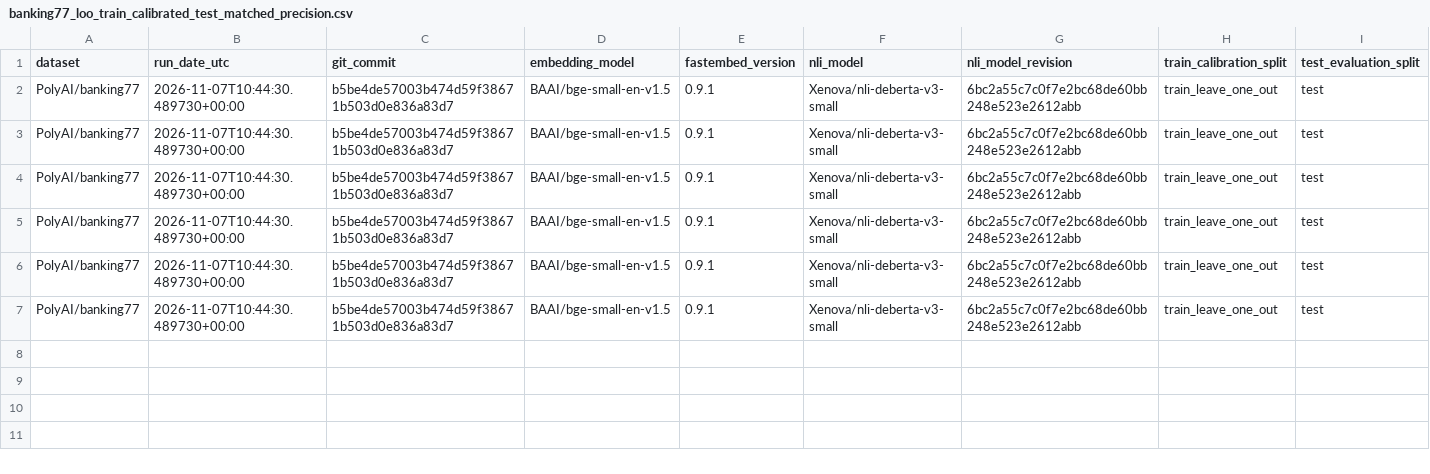
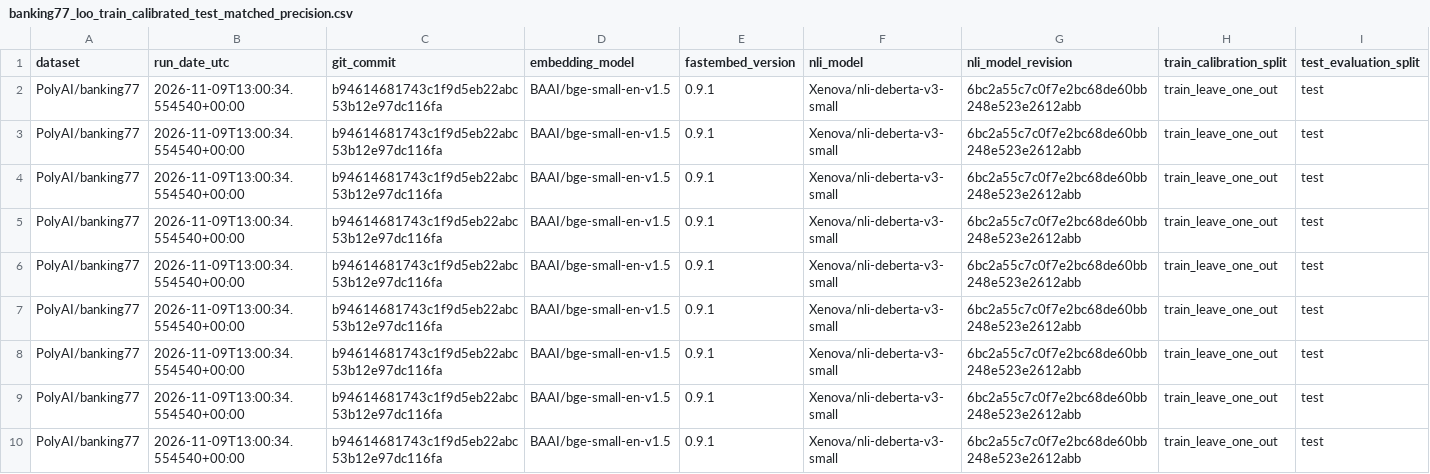
Before and after one commit to AnshulGhildiyal/aegis-gateway, a CSV file: benchmarks/results/banking77_loo_train_calibrated_test_matched_precision.csv, drawn as a sheet; only a part is shown; addresses are those after the commit; rows hold the shown columns only; the diff names each change by its address in the sheet, - before the commit and + after, or states it on an @@ line.

```diff
--- a/benchmarks/results/banking77_loo_train_calibrated_test_matched_precision.csv
+++ b/benchmarks/results/banking77_loo_train_calibrated_test_matched_precision.csv
+row 2: PolyAI/banking77 | 2026-11-09T13:00:34.554540+00:00 | b94614681743c1f9d5eb22abc53b12e97dc116fa | BAAI/bge-small-en-v1.5 | 0.9.1 | Xenova/nli-deberta-v3-small | 6bc2a55c7c0f7e2bc68de60bb248e523e2612abb | train_leave_one_out | test
-B3:B4 (run_date_utc): 2026-11-07T10:44:30.489730+00:00
+B3:B4 (run_date_utc): 2026-11-09T13:00:34.554540+00:00
-C3:C4 (git_commit): b5be4de57003b474d59f38671b503d0e836a83d7
+C3:C4 (git_commit): b94614681743c1f9d5eb22abc53b12e97dc116fa
+row 5: PolyAI/banking77 | 2026-11-09T13:00:34.554540+00:00 | b94614681743c1f9d5eb22abc53b12e97dc116fa | BAAI/bge-small-en-v1.5 | 0.9.1 | Xenova/nli-deberta-v3-small | 6bc2a55c7c0f7e2bc68de60bb248e523e2612abb | train_leave_one_out | test
-B6:B7 (run_date_utc): 2026-11-07T10:44:30.489730+00:00
+B6:B7 (run_date_utc): 2026-11-09T13:00:34.554540+00:00
-C6:C7 (git_commit): b5be4de57003b474d59f38671b503d0e836a83d7
+C6:C7 (git_commit): b94614681743c1f9d5eb22abc53b12e97dc116fa
+row 8: PolyAI/banking77 | 2026-11-09T13:00:34.554540+00:00 | b94614681743c1f9d5eb22abc53b12e97dc116fa | BAAI/bge-small-en-v1.5 | 0.9.1 | Xenova/nli-deberta-v3-small | 6bc2a55c7c0f7e2bc68de60bb248e523e2612abb | train_leave_one_out | test
-B9:B10 (run_date_utc): 2026-11-07T10:44:30.489730+00:00
+B9:B10 (run_date_utc): 2026-11-09T13:00:34.554540+00:00
-C9:C10 (git_commit): b5be4de57003b474d59f38671b503d0e836a83d7
+C9:C10 (git_commit): b94614681743c1f9d5eb22abc53b12e97dc116fa
```
Also changed, not shown: benchmarks/results/banking77_loo_train_calibrated_test_cosine_stage0_092_false_positives.csv, benchmarks/results/banking77_loo_train_calibrated_test_cosine_sweep.csv, 9 other files.
